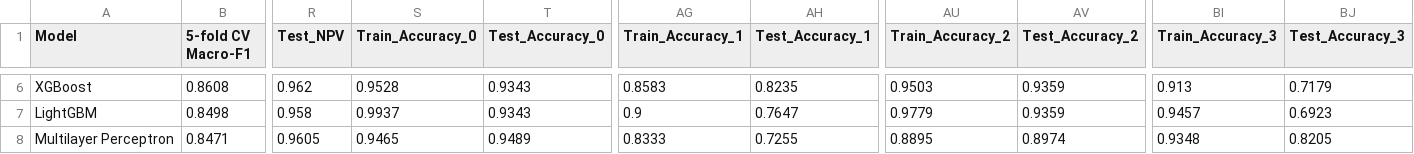
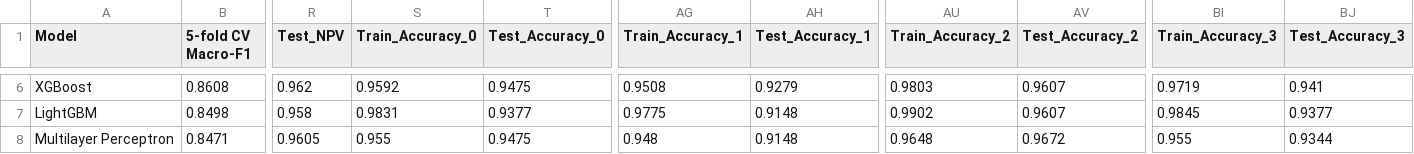
Before and after one commit to hui2109/Thalassemia, a CSV file: outputs/tables/table3_train_vs_test_model_performance.csv, drawn as a sheet; only a part is shown, gaps mark what is left out; the diff covers the shown part only; the diff names each change by its address in the sheet, - before the commit and + after, or states it on an @@ line.

```diff
--- a/outputs/tables/table3_train_vs_test_model_performance.csv
+++ b/outputs/tables/table3_train_vs_test_model_performance.csv
-S6 (Train_Accuracy_0): 0.9528
+S6 (Train_Accuracy_0): 0.9592
-T6 (Test_Accuracy_0): 0.9343
+T6 (Test_Accuracy_0): 0.9475
-AG6 (Train_Accuracy_1): 0.8583
+AG6 (Train_Accuracy_1): 0.9508
-AH6 (Test_Accuracy_1): 0.8235
+AH6 (Test_Accuracy_1): 0.9279
-AU6 (Train_Accuracy_2): 0.9503
+AU6 (Train_Accuracy_2): 0.9803
-AV6:AV7 (Test_Accuracy_2): 0.9359
+AV6:AV7 (Test_Accuracy_2): 0.9607
-BI6 (Train_Accuracy_3): 0.913
+BI6 (Train_Accuracy_3): 0.9719
-BJ6 (Test_Accuracy_3): 0.7179
+BJ6 (Test_Accuracy_3): 0.941
-S7 (Train_Accuracy_0): 0.9937
+S7 (Train_Accuracy_0): 0.9831
-T7 (Test_Accuracy_0): 0.9343
+T7 (Test_Accuracy_0): 0.9377
-AG7 (Train_Accuracy_1): 0.9
+AG7 (Train_Accuracy_1): 0.9775
-AH7 (Test_Accuracy_1): 0.7647
+AH7 (Test_Accuracy_1): 0.9148
-AU7 (Train_Accuracy_2): 0.9779
+AU7 (Train_Accuracy_2): 0.9902
-BI7 (Train_Accuracy_3): 0.9457
+BI7 (Train_Accuracy_3): 0.9845
-BJ7 (Test_Accuracy_3): 0.6923
+BJ7 (Test_Accuracy_3): 0.9377
-S8 (Train_Accuracy_0): 0.9465
+S8 (Train_Accuracy_0): 0.955
-T8 (Test_Accuracy_0): 0.9489
+T8 (Test_Accuracy_0): 0.9475
-AG8 (Train_Accuracy_1): 0.8333
+AG8 (Train_Accuracy_1): 0.948
-AH8 (Test_Accuracy_1): 0.7255
+AH8 (Test_Accuracy_1): 0.9148
-AU8 (Train_Accuracy_2): 0.8895
+AU8 (Train_Accuracy_2): 0.9648
-AV8 (Test_Accuracy_2): 0.8974
+AV8 (Test_Accuracy_2): 0.9672
-BI8 (Train_Accuracy_3): 0.9348
+BI8 (Train_Accuracy_3): 0.955
-BJ8 (Test_Accuracy_3): 0.8205
+BJ8 (Test_Accuracy_3): 0.9344
```
Also changed, not shown: 32 edited cells elsewhere in this file, 2 other files.
